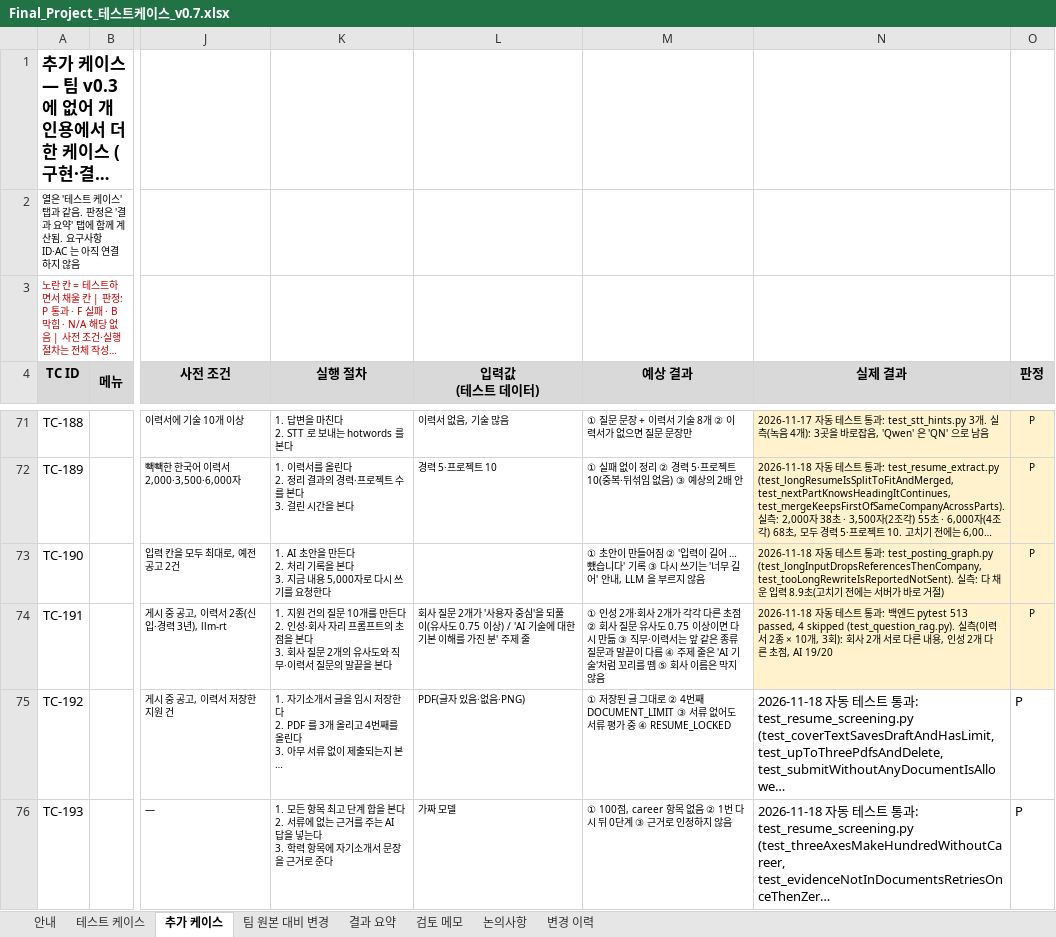
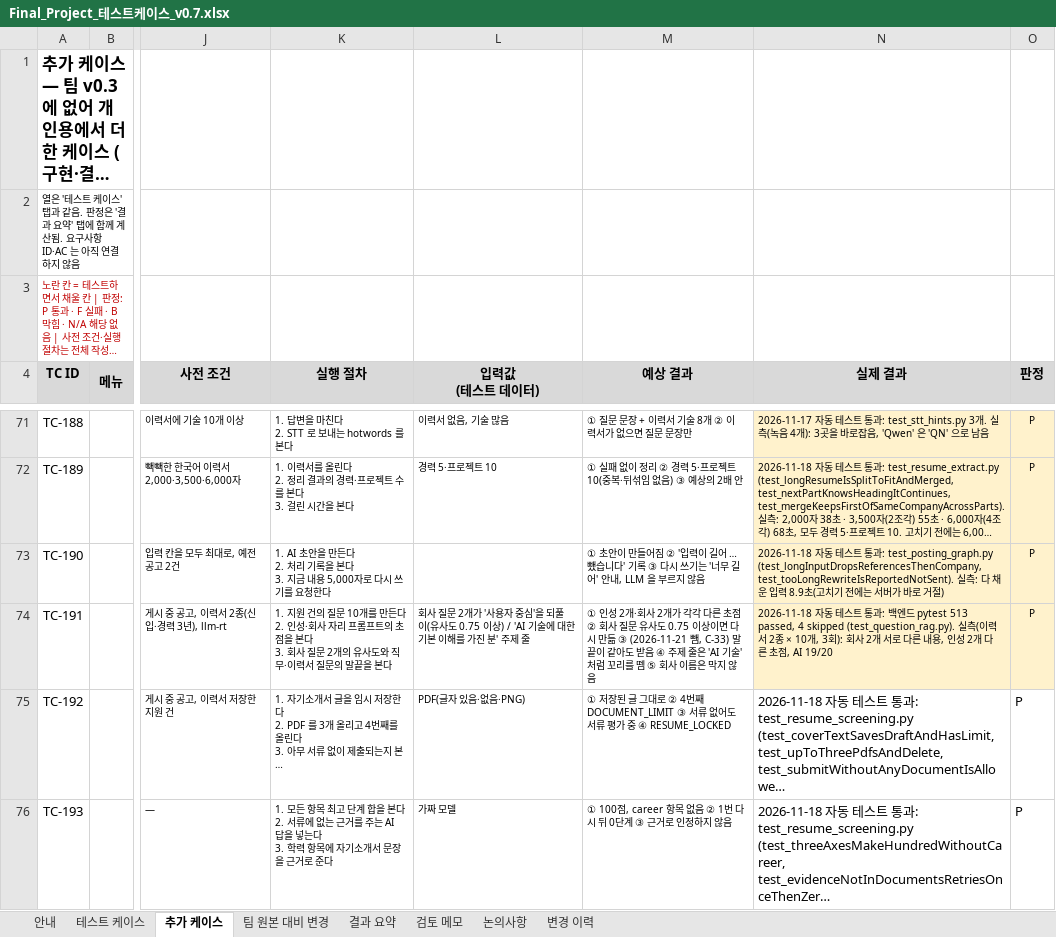
Before and after one commit to lampinthejini/home-work, an Excel workbook: HWF(TeamMAKE)/개인용/Final_Project_테스트케이스_v0.7.xlsx, sheet 추가 케이스, drawn as a sheet; only a part is shown, gaps mark what is left out; long unchanged cells end in …; values as stored, in another font and other column widths than the file's, no borders; the diff covers the shown part only; the diff names each change by its address in the sheet, - before the commit and + after, or states it on an @@ line.

```diff
--- a/HWF(TeamMAKE)/개인용/Final_Project_테스트케이스_v0.7.xlsx (sheet 추가 케이스)
+++ b/HWF(TeamMAKE)/개인용/Final_Project_테스트케이스_v0.7.xlsx (sheet 추가 케이스)
-M74 (예상 결과): …만듦 ③ 직무·이력서는 앞 같은 종류 질문과 말끝이 다름 ④ 주제…
+M74 (예상 결과): …만듦 ③ (2026-11-21 뺌, C-33) 말끝이 같아도 받음 ④ 주제…
```
Also changed, not shown: 3 edited cells elsewhere in this sheet, sheet 변경 이력, HWF(TeamMAKE)/개인용/Final_Project_기능정의서_0.7v.xlsx, 6 other files.
